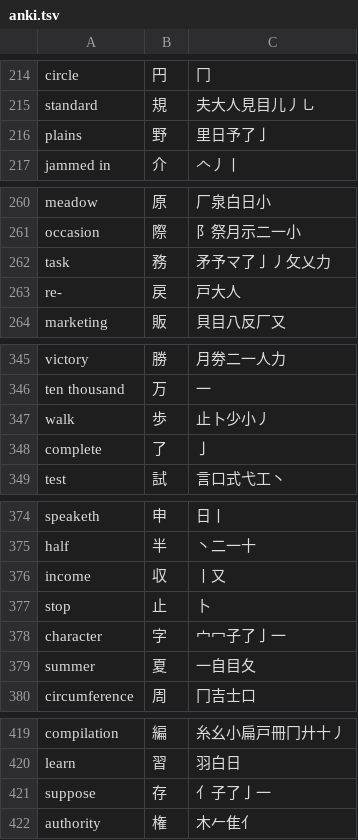
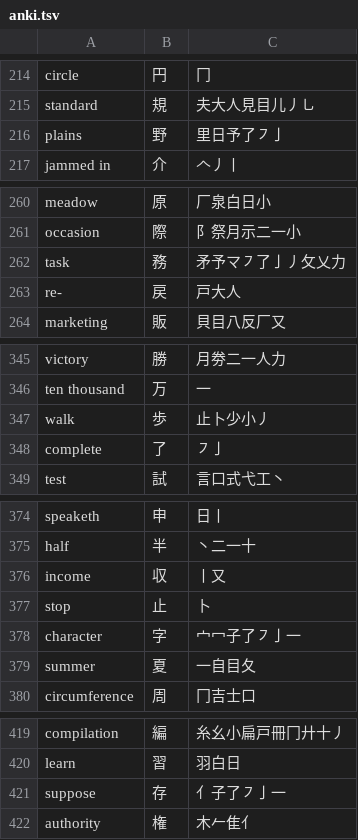
Before and after one commit to jackindisguise/kanjiVE, a TSV file: data/anki.tsv, drawn as a sheet; only a part is shown, gaps mark what is left out; the diff covers the shown part only.

```diff
--- a/data/anki.tsv
+++ b/data/anki.tsv
@@ -215,3 +215,3 @@ circle	円	冂
 standard	規	夫大人見目儿丿㇟
-plains	野	里日予了亅
+plains	野	里日予了㇇亅
 jammed in	介	𠆢丿丨
@@ -261,3 +261,3 @@ meadow	原	厂泉白日小
 occasion	際	⻖祭月示二一小
-task	務	矛予マ了亅丿攵乂力
+task	務	矛予マ㇇了亅丿攵乂力
 re-	戻	戸大人
@@ -347,3 +347,3 @@ ten thousand	万	一
 walk	歩	止卜少小丿
-complete	了	亅
+complete	了	㇇亅
 test	試	言口式弋工丶
@@ -377,3 +377,3 @@ income	収	丨又
 stop	止	卜
-character	字	宀冖子了亅一
+character	字	宀冖子了㇇亅一
 summer	夏	一自目夂
@@ -420,3 +420,3 @@ compilation	編	糸幺小扁戸冊冂廾十丿
 learn	習	羽白日
-suppose	存	亻子了亅一
+suppose	存	亻子了㇇亅一
 authority	権	木𠂉隹亻
```
Also changed, not shown: 49 edited cells elsewhere in this file, 6 other files.
